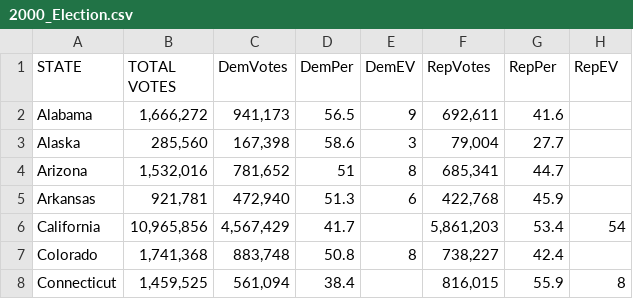
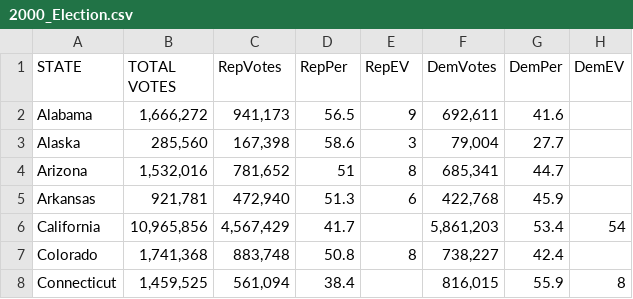
Before and after one commit to manorepo/USElectionTrends-Visual, a CSV file: data/2000_Election.csv, drawn as a sheet; only a part is shown.

```diff
--- a/data/2000_Election.csv
+++ b/data/2000_Election.csv
@@ -1,2 +1,2 @@
-STATE,TOTAL VOTES,DemVotes,DemPer,DemEV,RepVotes,RepPer,RepEV
+STATE,TOTAL VOTES,RepVotes,RepPer,RepEV,DemVotes,DemPer,DemEV
 Alabama,"1,666,272","941,173",56.5,9,"692,611",41.6,
```
Also changed, not shown: data/2004_Election.csv, 4 other files.
